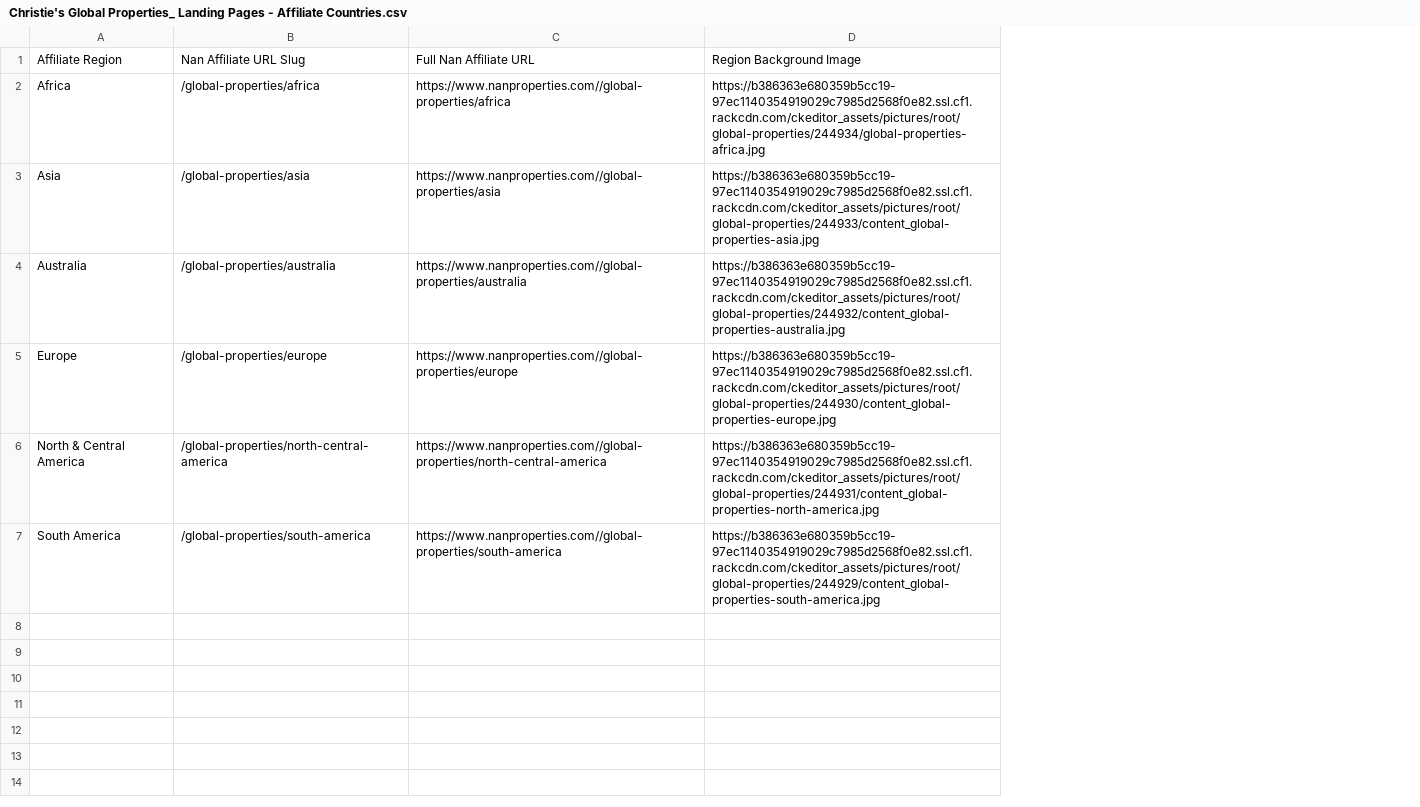
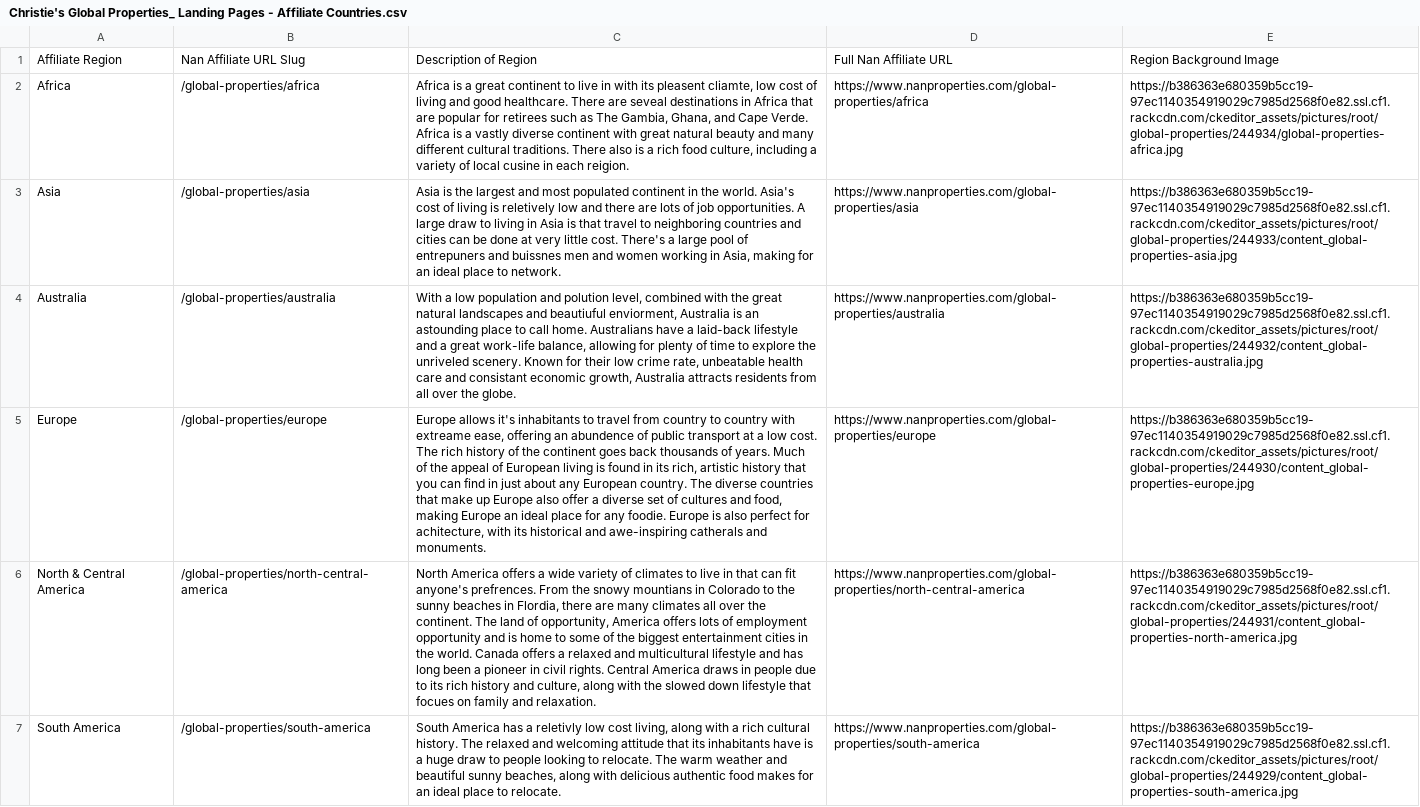
Before and after one commit to thetonyalvarez/nanproperties-node-email-sigs, a CSV file: assets/csv/Christie's Global Properties_ Landing Pages - Affiliate Countries.csv, drawn as a sheet; removed rows and columns are numbered as before the commit, all else as after; the diff names each change by its address in the sheet, - before the commit and + after, or states it on an @@ line.

```diff
--- a/assets/csv/Christie's Global Properties_ Landing Pages - Affiliate Countries.csv
+++ b/assets/csv/Christie's Global Properties_ Landing Pages - Affiliate Countries.csv
-column C, rows 1-7: Full Nan Affiliate URL | https://www.nanproperties.com//global-properties/africa | https://www.nanproperties.com//global-properties/asia | https://www.nanproperties.com//global-properties/australia | https://www.nanproperties.com//global-properties/europe | https://www.nanproperties.com//global-properties/north-central-america | https://www.nanproperties.com//global-properties/south-america
+column C, rows 1-7: Description of Region | Africa is a great continent to live in with its pleasent cliamte, low cost of living and good healthcare. There are seveal destinations in Africa that are popular for retirees such as The Gambia, Ghana, and Cape Verde. Africa is a vastly diverse continent with great natural beauty and many different cultural traditions. There also is a rich food culture, including a variety of local cusine in each reigion. | Asia is the largest and most populated continent in the world. Asia's cost of living is reletively low and there are lots of job opportunities. A large draw to living in Asia is that travel to neighboring countries and cities can be done at very little cost. There's a large pool of entrepuners and buissnes men and women working in Asia, making for an ideal place to network. | With a low population and polution level, combined with the great natural landscapes and beautiuful enviorment, Australia is an astounding place to call home. Australians have a laid-back lifestyle and a great work-life balance, allowing for plenty of time to explore the unriveled scenery. Known for their low crime rate, unbeatable health care and consistant economic growth, Australia attracts residents from all over the globe. | Europe allows it's inhabitants to travel from country to country with extreame ease, offering an abundence of public transport at a low cost. The rich history of the continent goes back thousands of years. Much of the appeal of European living is found in its rich, artistic history that you can find in just about any European country. The diverse countries that make up Europe also offer a diverse set of cultures and food, making Europe an ideal place for any foodie. Europe is also perfect for achitecture, with its historical and awe-inspiring catherals and monuments. | North America offers a wide variety of climates to live in that can fit anyone's prefrences. From the snowy mountians in Colorado to the sunny beaches in Flordia, there are many climates all over the continent. The land of opportunity, America offers lots of employment opportunity and is home to some of the biggest entertainment cities in the world. Canada offers a relaxed and multicultural lifestyle and has long been a pioneer in civil rights. Central America draws in people due to its rich history and culture, along with the slowed down lifestyle that focues on family and relaxation. | South America has a reletivly low cost living, along with a rich cultural history. The relaxed and welcoming attitude that its inhabitants have is a huge draw to people looking to relocate. The warm weather and beautiful sunny beaches, along with delicious authentic food makes for an ideal place to relocate.
+column D, rows 1-7: Full Nan Affiliate URL | https://www.nanproperties.com/global-properties/africa | https://www.nanproperties.com/global-properties/asia | https://www.nanproperties.com/global-properties/australia | https://www.nanproperties.com/global-properties/europe | https://www.nanproperties.com/global-properties/north-central-america | https://www.nanproperties.com/global-properties/south-america
```
Also changed, not shown: assets/csv/developments-landing-page/Our Developments_ Landing Page - Export Sheet.csv, 28 other files.
